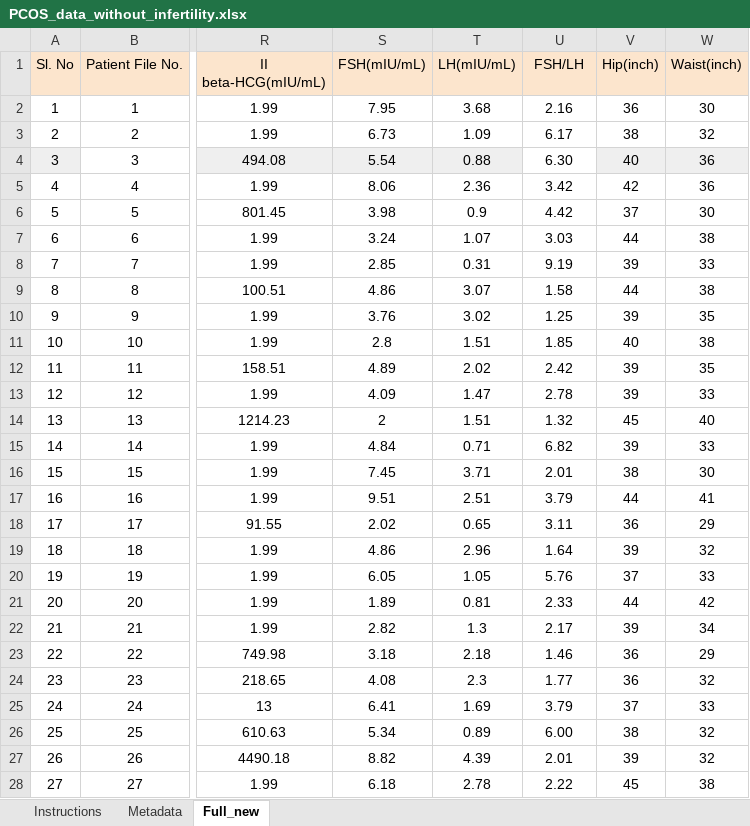
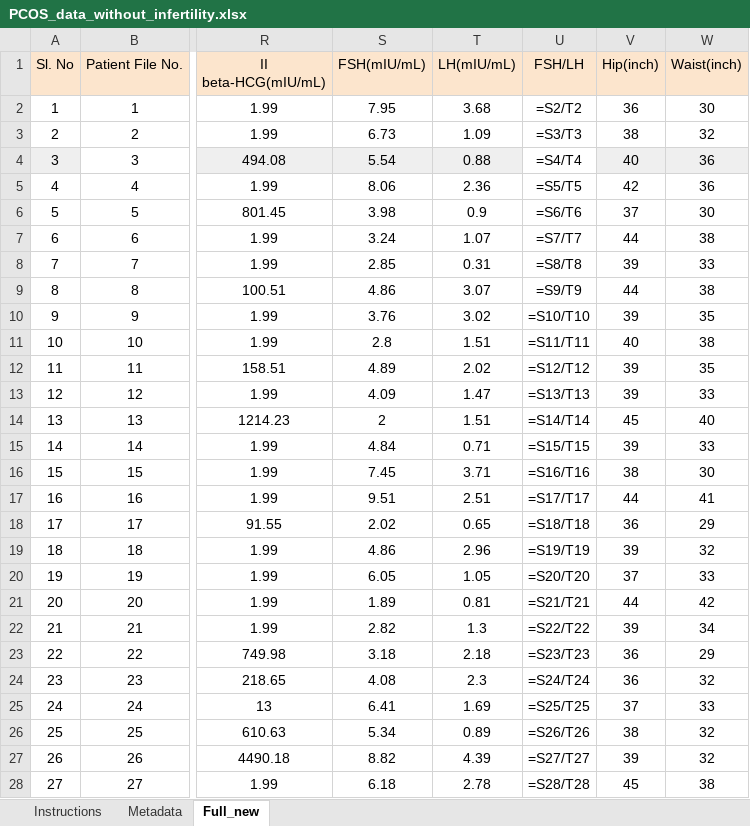
Before and after one commit to manson38/medi504b, an Excel workbook: Week 1/Lab/PCOS_data_without_infertility.xlsx, sheet Full_new, drawn as a sheet; only a part is shown, gaps mark what is left out; values as stored, in another font and other column widths than the file's, no borders; formulas are shown in place of their values; the diff covers the shown part only; the diff names each change by its address in the sheet, - before the commit and + after, or states it on an @@ line.

```diff
--- a/Week 1/Lab/PCOS_data_without_infertility.xlsx (sheet Full_new)
+++ b/Week 1/Lab/PCOS_data_without_infertility.xlsx (sheet Full_new)
-U2 (FSH/LH): 2.16
+U2 (FSH/LH): =S2/T2
-U3 (FSH/LH): 6.17
+U3 (FSH/LH): =S3/T3
-U4 (FSH/LH): 6.30
+U4 (FSH/LH): =S4/T4
-U5 (FSH/LH): 3.42
+U5 (FSH/LH): =S5/T5
-U6 (FSH/LH): 4.42
+U6 (FSH/LH): =S6/T6
-U7 (FSH/LH): 3.03
+U7 (FSH/LH): =S7/T7
-U8 (FSH/LH): 9.19
+U8 (FSH/LH): =S8/T8
-U9 (FSH/LH): 1.58
+U9 (FSH/LH): =S9/T9
-U10 (FSH/LH): 1.25
+U10 (FSH/LH): =S10/T10
-U11 (FSH/LH): 1.85
+U11 (FSH/LH): =S11/T11
-U12 (FSH/LH): 2.42
+U12 (FSH/LH): =S12/T12
-U13 (FSH/LH): 2.78
+U13 (FSH/LH): =S13/T13
-U14 (FSH/LH): 1.32
+U14 (FSH/LH): =S14/T14
-U15 (FSH/LH): 6.82
+U15 (FSH/LH): =S15/T15
-U16 (FSH/LH): 2.01
+U16 (FSH/LH): =S16/T16
-U17 (FSH/LH): 3.79
+U17 (FSH/LH): =S17/T17
-U18 (FSH/LH): 3.11
+U18 (FSH/LH): =S18/T18
-U19 (FSH/LH): 1.64
+U19 (FSH/LH): =S19/T19
-U20 (FSH/LH): 5.76
+U20 (FSH/LH): =S20/T20
-U21 (FSH/LH): 2.33
+U21 (FSH/LH): =S21/T21
-U22 (FSH/LH): 2.17
+U22 (FSH/LH): =S22/T22
-U23 (FSH/LH): 1.46
+U23 (FSH/LH): =S23/T23
-U24 (FSH/LH): 1.77
+U24 (FSH/LH): =S24/T24
-U25 (FSH/LH): 3.79
+U25 (FSH/LH): =S25/T25
-U26 (FSH/LH): 6.00
+U26 (FSH/LH): =S26/T26
-U27 (FSH/LH): 2.01
+U27 (FSH/LH): =S27/T27
-U28 (FSH/LH): 2.22
+U28 (FSH/LH): =S28/T28
```
Also changed, not shown: 514 edited cells elsewhere in this sheet, 2 other files.
